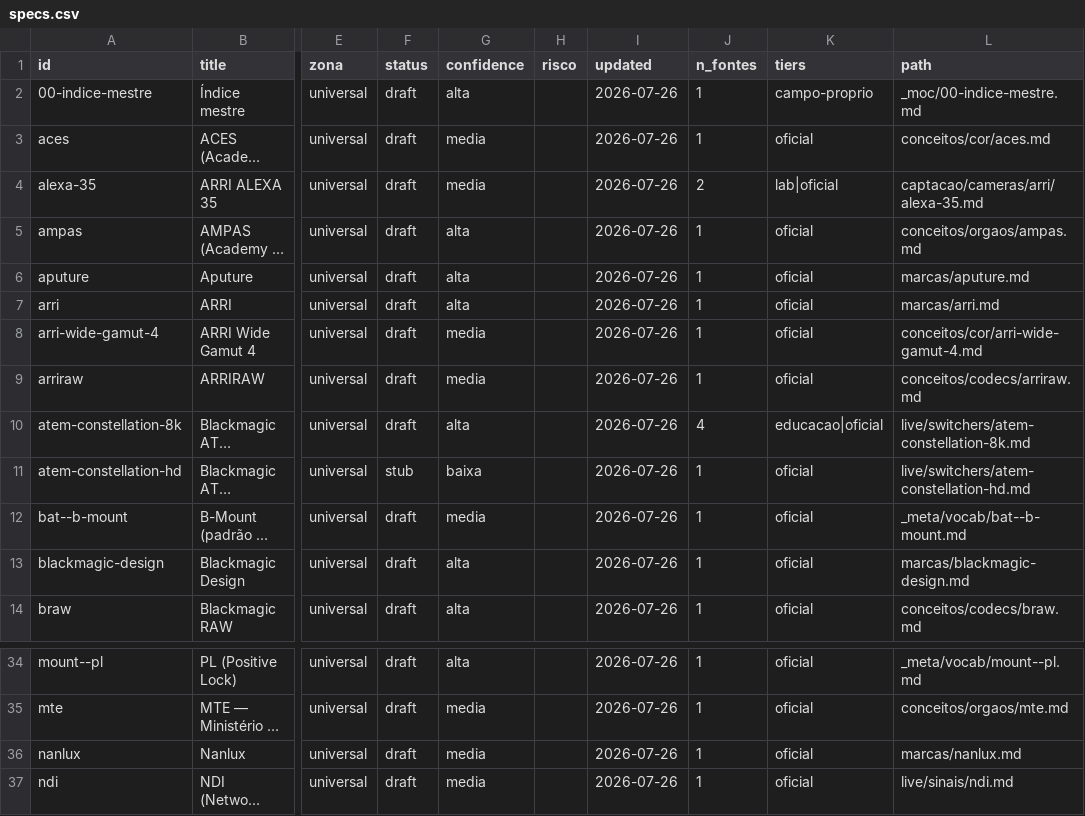
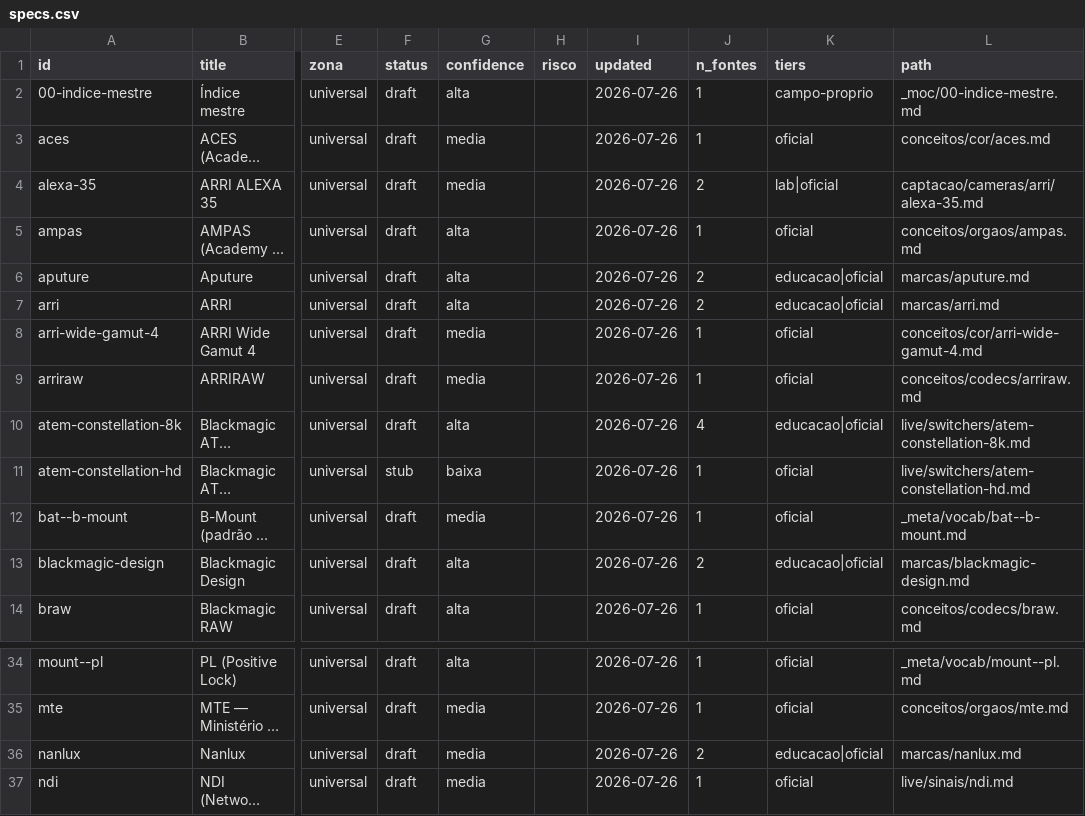
Before and after one commit to yadfilmes/yad-brain, a CSV file: _index/specs.csv, drawn as a sheet; only a part is shown, gaps mark what is left out; long unchanged cells end in …; the diff names each change by its address in the sheet, - before the commit and + after, or states it on an @@ line.

```diff
--- a/_index/specs.csv
+++ b/_index/specs.csv
-J6:J7 (n_fontes): 1
+J6:J7 (n_fontes): 2
-K6:K7 (tiers): oficial
+K6:K7 (tiers): educacao|oficial
-J13 (n_fontes): 1
+J13 (n_fontes): 2
-K13 (tiers): oficial
+K13 (tiers): educacao|oficial
-J36 (n_fontes): 1
+J36 (n_fontes): 2
-K36 (tiers): oficial
+K36 (tiers): educacao|oficial
```
Also changed, not shown: 15 other files.
